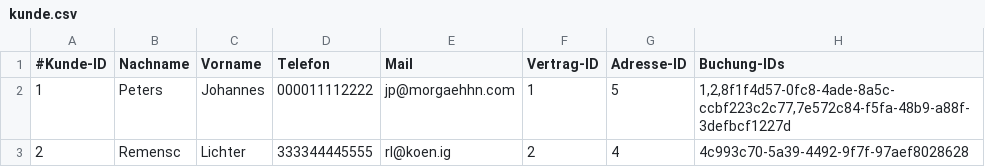
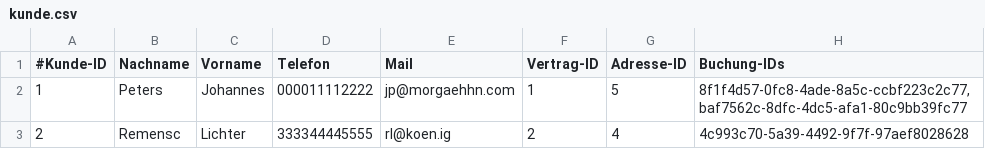
Before and after one commit to JPHelios/SWE_Programmentwurf, a CSV file: Code/src/main/resources/database/kunde.csv, drawn as a sheet.

```diff
--- a/Code/src/main/resources/database/kunde.csv
+++ b/Code/src/main/resources/database/kunde.csv
@@ -1,3 +1,3 @@
 #Kunde-ID;Nachname;Vorname;Telefon;Mail;Vertrag-ID;Adresse-ID;Buchung-IDs
-1;Peters;Johannes;000011112222;jp@morgaehhn.com;1;5;1,2,8f1f4d57-0fc8-4ade-8a5c-ccbf223c2c77,7e572c84-f5fa-48b9-a88f-3defbcf1227d
+1;Peters;Johannes;000011112222;jp@morgaehhn.com;1;5;8f1f4d57-0fc8-4ade-8a5c-ccbf223c2c77,baf7562c-8dfc-4dc5-afa1-80c9bb39fc77
 2;Remensc;Lichter;333344445555;rl@koen.ig;2;4;4c993c70-5a39-4492-9f7f-97aef8028628
```
Also changed, not shown: Code/src/main/resources/database/buchung.csv, Code/src/main/resources/database/mitarbeiter.csv, 1 other file.
